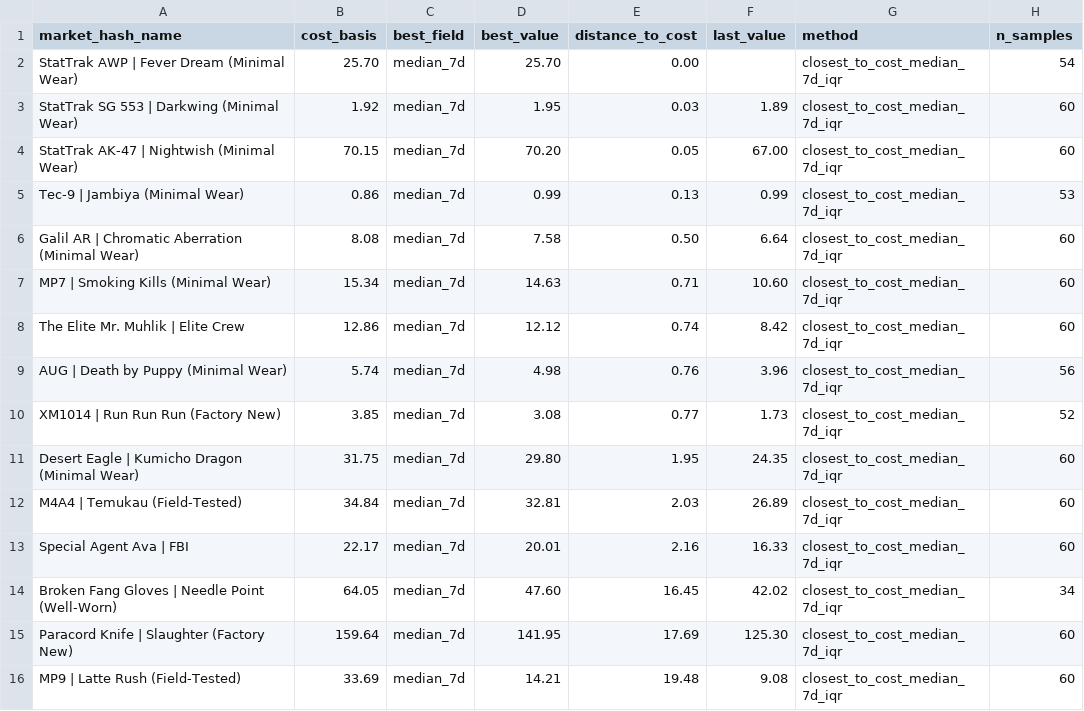
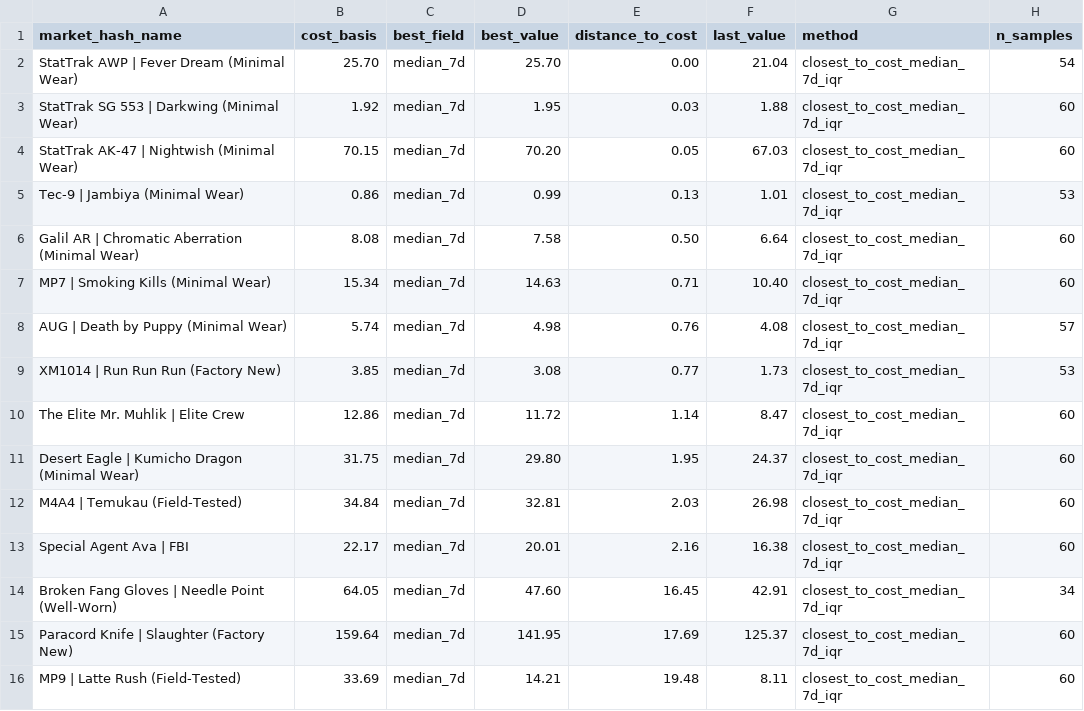
Before and after one commit to jpcarrascom2311-commits/skinport-tracker, a CSV file: skinport_best_sheets.csv, drawn as a sheet.

```diff
--- a/skinport_best_sheets.csv
+++ b/skinport_best_sheets.csv
@@ -1,16 +1,16 @@
 market_hash_name,cost_basis,best_field,best_value,distance_to_cost,last_value,method,n_samples
-StatTrak AWP | Fever Dream (Minimal Wear),25.70,median_7d,25.70,0.00,,closest_to_cost_median_7d_iqr,54
-StatTrak SG 553 | Darkwing (Minimal Wear),1.92,median_7d,1.95,0.03,1.89,closest_to_cost_median_7d_iqr,60
-StatTrak AK-47 | Nightwish (Minimal Wear),70.15,median_7d,70.20,0.05,67.00,closest_to_cost_median_7d_iqr,60
-Tec-9 | Jambiya (Minimal Wear),0.86,median_7d,0.99,0.13,0.99,closest_to_cost_median_7d_iqr,53
+StatTrak AWP | Fever Dream (Minimal Wear),25.70,median_7d,25.70,0.00,21.04,closest_to_cost_median_7d_iqr,54
+StatTrak SG 553 | Darkwing (Minimal Wear),1.92,median_7d,1.95,0.03,1.88,closest_to_cost_median_7d_iqr,60
+StatTrak AK-47 | Nightwish (Minimal Wear),70.15,median_7d,70.20,0.05,67.03,closest_to_cost_median_7d_iqr,60
+Tec-9 | Jambiya (Minimal Wear),0.86,median_7d,0.99,0.13,1.01,closest_to_cost_median_7d_iqr,53
 Galil AR | Chromatic Aberration (Minimal Wear),8.08,median_7d,7.58,0.50,6.64,closest_to_cost_median_7d_iqr,60
-MP7 | Smoking Kills (Minimal Wear),15.34,median_7d,14.63,0.71,10.60,closest_to_cost_median_7d_iqr,60
-The Elite Mr. Muhlik | Elite Crew,12.86,median_7d,12.12,0.74,8.42,closest_to_cost_median_7d_iqr,60
-AUG | Death by Puppy (Minimal Wear),5.74,median_7d,4.98,0.76,3.96,closest_to_cost_median_7d_iqr,56
-XM1014 | Run Run Run (Factory New),3.85,median_7d,3.08,0.77,1.73,closest_to_cost_median_7d_iqr,52
-Desert Eagle | Kumicho Dragon (Minimal Wear),31.75,median_7d,29.80,1.95,24.35,closest_to_cost_median_7d_iqr,60
-M4A4 | Temukau (Field-Tested),34.84,median_7d,32.81,2.03,26.89,closest_to_cost_median_7d_iqr,60
-Special Agent Ava | FBI,22.17,median_7d,20.01,2.16,16.33,closest_to_cost_median_7d_iqr,60
-Broken Fang Gloves | Needle Point (Well-Worn),64.05,median_7d,47.60,16.45,42.02,closest_to_cost_median_7d_iqr,34
-Paracord Knife | Slaughter (Factory New),159.64,median_7d,141.95,17.69,125.30,closest_to_cost_median_7d_iqr,60
-MP9 | Latte Rush (Field-Tested),33.69,median_7d,14.21,19.48,9.08,closest_to_cost_median_7d_iqr,60
+MP7 | Smoking Kills (Minimal Wear),15.34,median_7d,14.63,0.71,10.40,closest_to_cost_median_7d_iqr,60
+AUG | Death by Puppy (Minimal Wear),5.74,median_7d,4.98,0.76,4.08,closest_to_cost_median_7d_iqr,57
+XM1014 | Run Run Run (Factory New),3.85,median_7d,3.08,0.77,1.73,closest_to_cost_median_7d_iqr,53
+The Elite Mr. Muhlik | Elite Crew,12.86,median_7d,11.72,1.14,8.47,closest_to_cost_median_7d_iqr,60
+Desert Eagle | Kumicho Dragon (Minimal Wear),31.75,median_7d,29.80,1.95,24.37,closest_to_cost_median_7d_iqr,60
+M4A4 | Temukau (Field-Tested),34.84,median_7d,32.81,2.03,26.98,closest_to_cost_median_7d_iqr,60
+Special Agent Ava | FBI,22.17,median_7d,20.01,2.16,16.38,closest_to_cost_median_7d_iqr,60
+Broken Fang Gloves | Needle Point (Well-Worn),64.05,median_7d,47.60,16.45,42.91,closest_to_cost_median_7d_iqr,34
+Paracord Knife | Slaughter (Factory New),159.64,median_7d,141.95,17.69,125.37,closest_to_cost_median_7d_iqr,60
+MP9 | Latte Rush (Field-Tested),33.69,median_7d,14.21,19.48,8.11,closest_to_cost_median_7d_iqr,60
```
Also changed, not shown: skinport_latest.csv.
